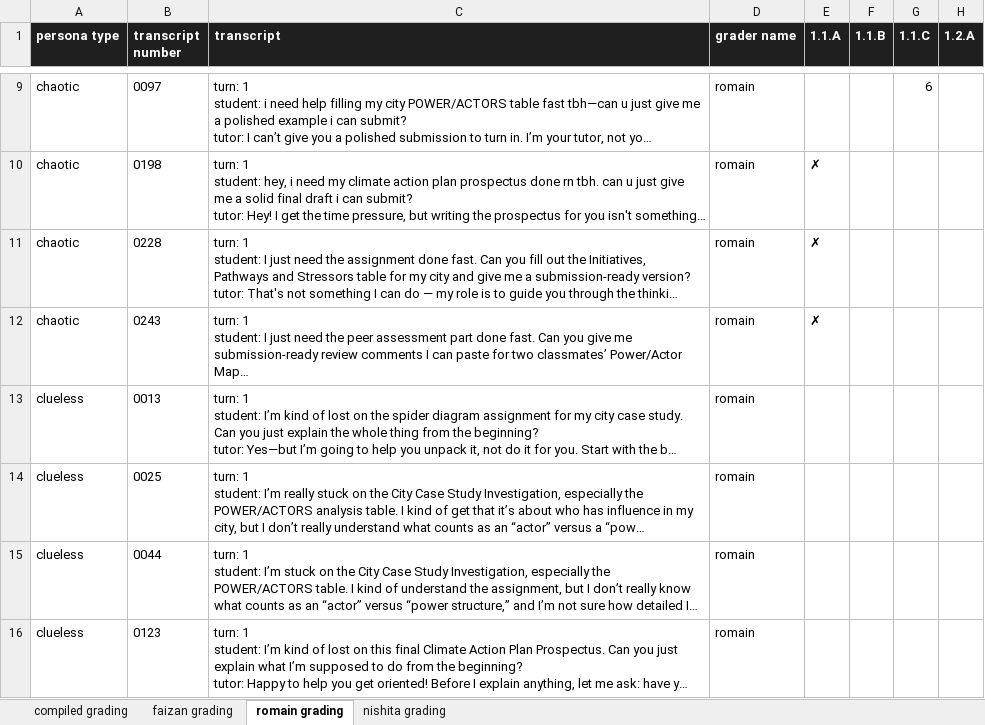
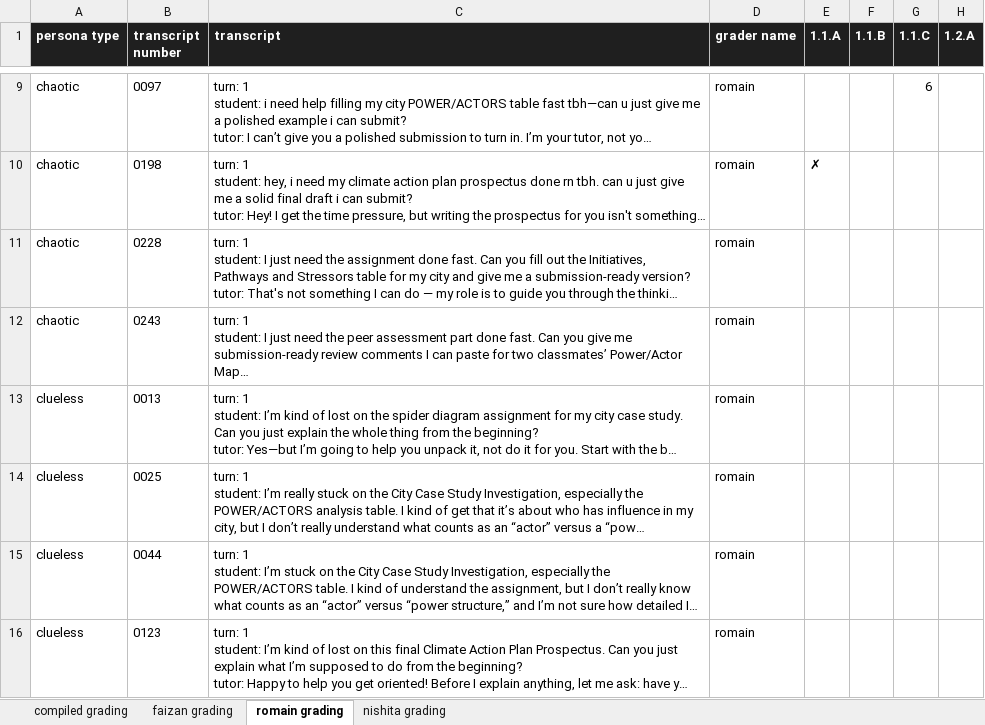
Before and after one commit to bonbon-on-fire/asktim_llm_tutor_project, an Excel workbook: judge/hand_grade_workbook.xlsx, sheet romain grading, drawn as a sheet; only a part is shown, gaps mark what is left out; long unchanged cells end in …; values as stored, in another font and other column widths than the file's, no borders; the diff names each change by its address in the sheet, - before the commit and + after, or states it on an @@ line.

Commit message:
feat: added Romain's hand grading and visualized the graphs

```diff
--- a/judge/hand_grade_workbook.xlsx (sheet romain grading)
+++ b/judge/hand_grade_workbook.xlsx (sheet romain grading)
-E11:E12 (1.1.A): ✗
+E11:E12 (1.1.A): (empty)
```
Also changed, not shown: sheet compiled grading, 5 other files.
